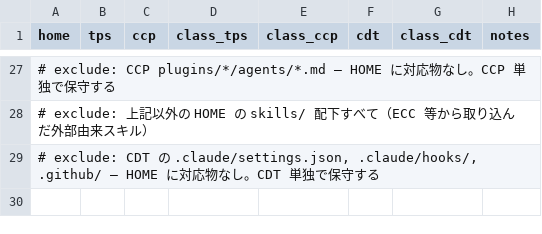
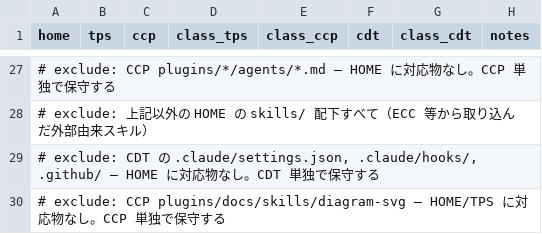
Before and after one commit to TokyoItSchool-dev/claude-common-plugins, a TSV file: plugins/core-dev/skills/config-sync/references/sync-map.tsv, drawn as a sheet; only a part is shown, gaps mark what is left out; the diff names each change by its address in the sheet, - before the commit and + after, or states it on an @@ line.

```diff
--- a/plugins/core-dev/skills/config-sync/references/sync-map.tsv
+++ b/plugins/core-dev/skills/config-sync/references/sync-map.tsv
+row 30: # exclude: CCP plugins/docs/skills/diagram-svg — HOME/TPS に対応物なし。CCP 単独で保守する
```
Also changed, not shown: 27 other files.
